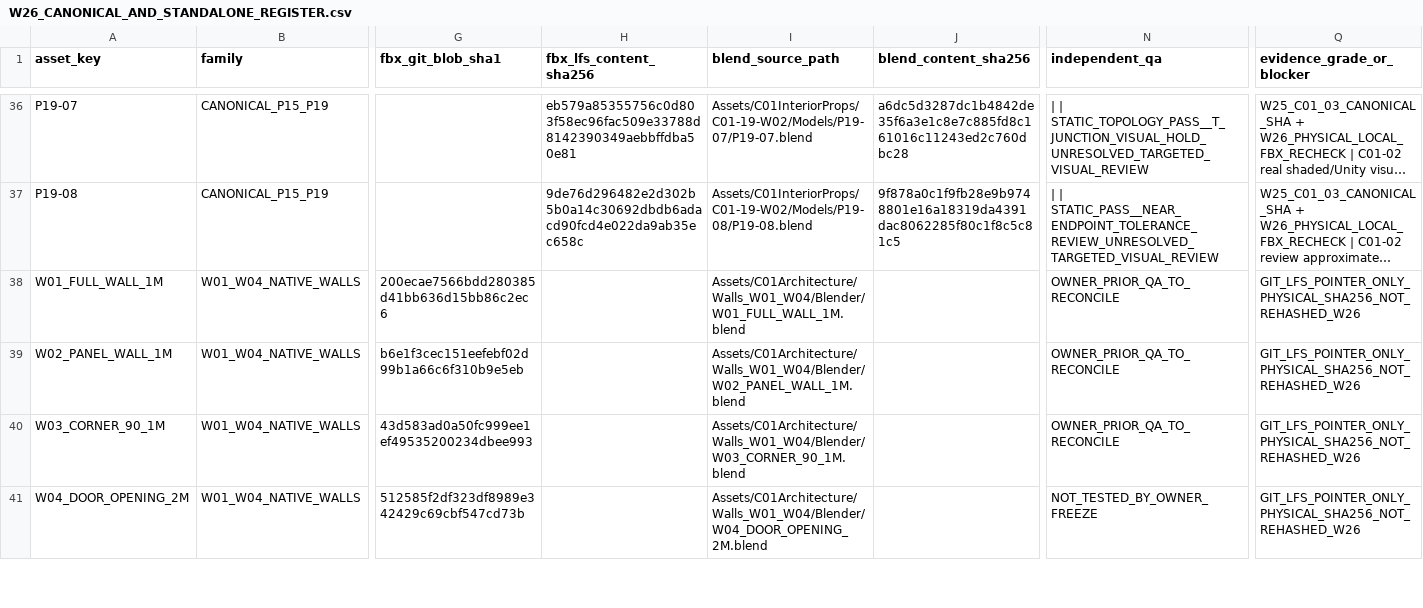
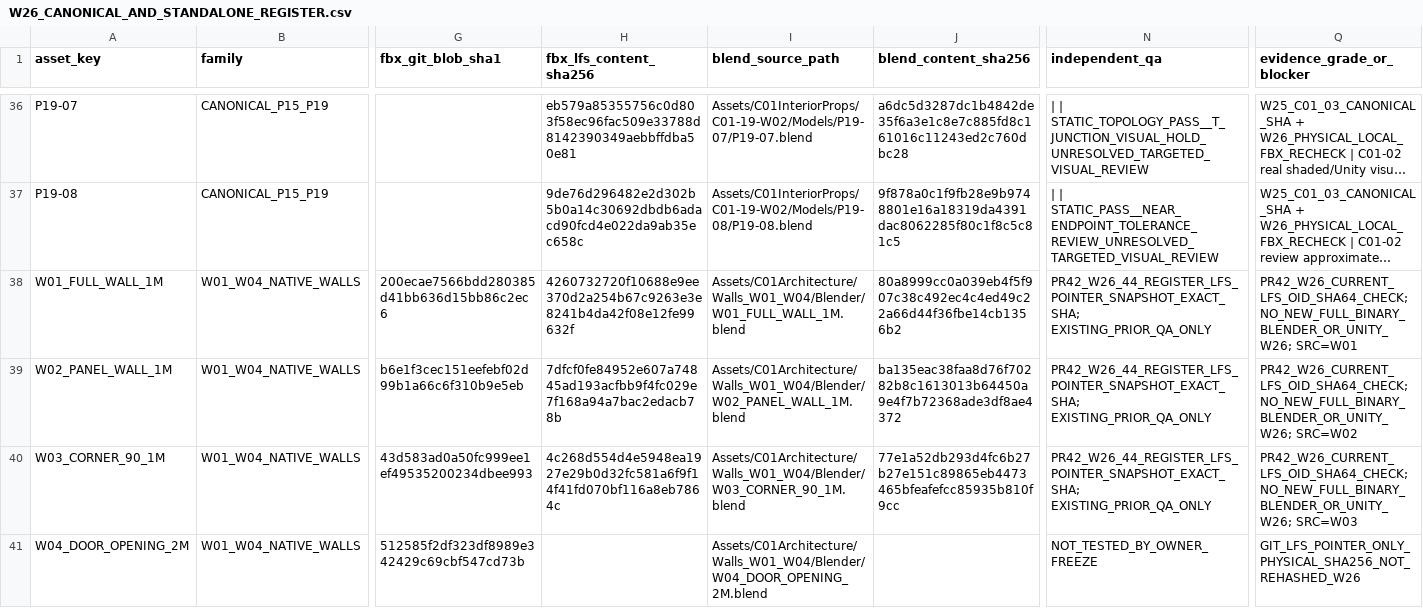
Before and after one commit to C8LyNn/Model-Test, a CSV file: C01InteriorProps/Pass26/W26_CANONICAL_AND_STANDALONE_REGISTER.csv, drawn as a sheet; only a part is shown, gaps mark what is left out; long unchanged cells end in …; the diff covers the shown part only; the diff names each change by its address in the sheet, - before the commit and + after, or states it on an @@ line.

Commit message:
C01-10 W26: reconcile 8 legacy non-door full LFS OIDs from authoritative 44-source tracker #41

```diff
--- a/C01InteriorProps/Pass26/W26_CANONICAL_AND_STANDALONE_REGISTER.csv
+++ b/C01InteriorProps/Pass26/W26_CANONICAL_AND_STANDALONE_REGISTER.csv
-H38 (fbx_lfs_content_sha256): (empty)
+H38 (fbx_lfs_content_sha256): 4260732720f10688e9ee370d2a254b67c9263e3e8241b4da42f08e12fe99632f
-J38 (blend_content_sha256): (empty)
+J38 (blend_content_sha256): 80a8999cc0a039eb4f5f907c38c492ec4c4ed49c22a66d44f36fbe14cb1356b2
-N38:N40 (independent_qa): OWNER_PRIOR_QA_TO_RECONCILE
+N38:N40 (independent_qa): PR42_W26_44_REGISTER_LFS_POINTER_SNAPSHOT_EXACT_SHA; EXISTING_PRIOR_QA_ONLY
-Q38 (evidence_grade_or_blocker): GIT_LFS_POINTER_ONLY_PHYSICAL_SHA256_NOT_REHASHED_W26
+Q38 (evidence_grade_or_blocker): PR42_W26_CURRENT_LFS_OID_SHA64_CHECK; NO_NEW_FULL_BINARY_BLENDER_OR_UNITY_W26; SRC=W01
-H39 (fbx_lfs_content_sha256): (empty)
+H39 (fbx_lfs_content_sha256): 7dfcf0fe84952e607a74845ad193acfbb9f4fc029e7f168a94a7bac2edacb78b
-J39 (blend_content_sha256): (empty)
+J39 (blend_content_sha256): ba135eac38faa8d76f70282b8c1613013b64450a9e4f7b72368ade3df8ae4372
-Q39 (evidence_grade_or_blocker): GIT_LFS_POINTER_ONLY_PHYSICAL_SHA256_NOT_REHASHED_W26
+Q39 (evidence_grade_or_blocker): PR42_W26_CURRENT_LFS_OID_SHA64_CHECK; NO_NEW_FULL_BINARY_BLENDER_OR_UNITY_W26; SRC=W02
-H40 (fbx_lfs_content_sha256): (empty)
+H40 (fbx_lfs_content_sha256): 4c268d554d4e5948ea1927e29b0d32fc581a6f9f14f41fd070bf116a8eb7864c
-J40 (blend_content_sha256): (empty)
+J40 (blend_content_sha256): 77e1a52db293d4fc6b27b27e151c89865eb4473465bfeafefcc85935b810f9cc
-Q40 (evidence_grade_or_blocker): GIT_LFS_POINTER_ONLY_PHYSICAL_SHA256_NOT_REHASHED_W26
+Q40 (evidence_grade_or_blocker): PR42_W26_CURRENT_LFS_OID_SHA64_CHECK; NO_NEW_FULL_BINARY_BLENDER_OR_UNITY_W26; SRC=W03
```
Also changed, not shown: 20 edited cells elsewhere in this file.
